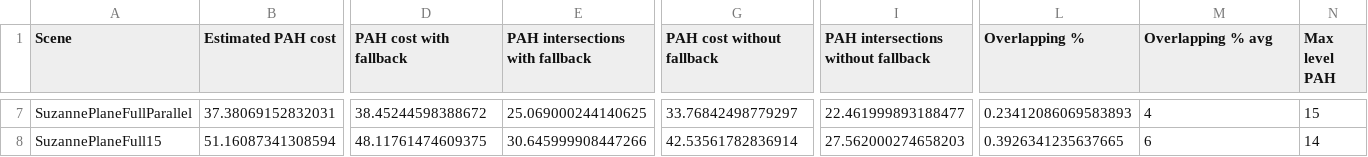
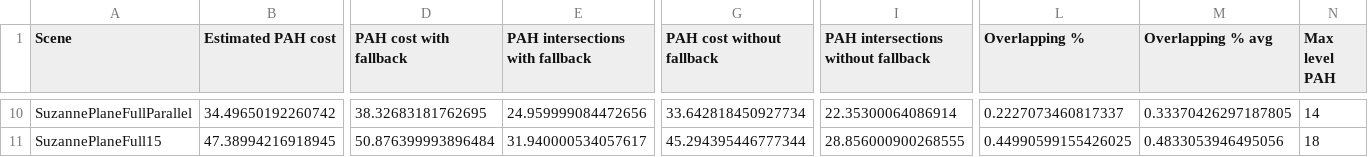
Before and after one commit to Lapo9/Ray-Distribution-Aware-Heuristics-for-BVHs-Construction-in-Ray-Tracing, a CSV file: Results/ExportedCsv.csv, drawn as a sheet; only a part is shown, gaps mark what is left out; addresses are those after the commit; the diff covers the shown part only; the diff names each change by its address in the sheet, - before the commit and + after, or states it on an @@ line.

```diff
--- a/Results/ExportedCsv.csv
+++ b/Results/ExportedCsv.csv
-B10 (Estimated PAH cost): 37.38069152832031
+B10 (Estimated PAH cost): 34.49650192260742
-D10 (PAH cost with fallback): 38.45244598388672
+D10 (PAH cost with fallback): 38.32683181762695
-E10 (PAH intersections with fallback): 25.069000244140625
+E10 (PAH intersections with fallback): 24.959999084472656
-G10 (PAH cost without fallback): 33.76842498779297
+G10 (PAH cost without fallback): 33.642818450927734
-I10: 22.461999893188477
+I10: 22.35300064086914
-L10 (Overlapping %): 0.23412086069583893
+L10 (Overlapping %): 0.2227073460817337
-M10 (Overlapping % avg): 4
+M10 (Overlapping % avg): 0.33370426297187805
-N10 (Max level PAH): 15
+N10 (Max level PAH): 14
-B11 (Estimated PAH cost): 51.16087341308594
+B11 (Estimated PAH cost): 47.38994216918945
-D11 (PAH cost with fallback): 48.11761474609375
+D11 (PAH cost with fallback): 50.876399993896484
-E11 (PAH intersections with fallback): 30.645999908447266
+E11 (PAH intersections with fallback): 31.940000534057617
-G11 (PAH cost without fallback): 42.53561782836914
+G11 (PAH cost without fallback): 45.294395446777344
-I11: 27.562000274658203
+I11: 28.856000900268555
-L11 (Overlapping %): 0.3926341235637665
+L11 (Overlapping %): 0.44990599155426025
-M11 (Overlapping % avg): 6
+M11 (Overlapping % avg): 0.4833053946495056
-N11 (Max level PAH): 14
+N11 (Max level PAH): 18
```
Also changed, not shown: 4 added rows and 73 edited cells elsewhere in this file, 9 other files.
